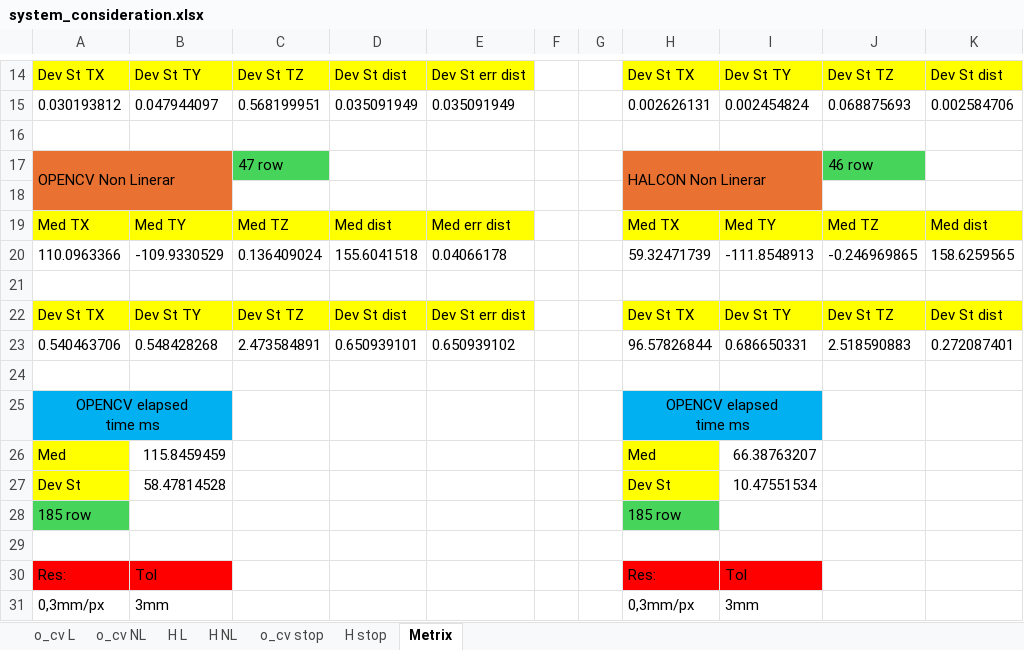
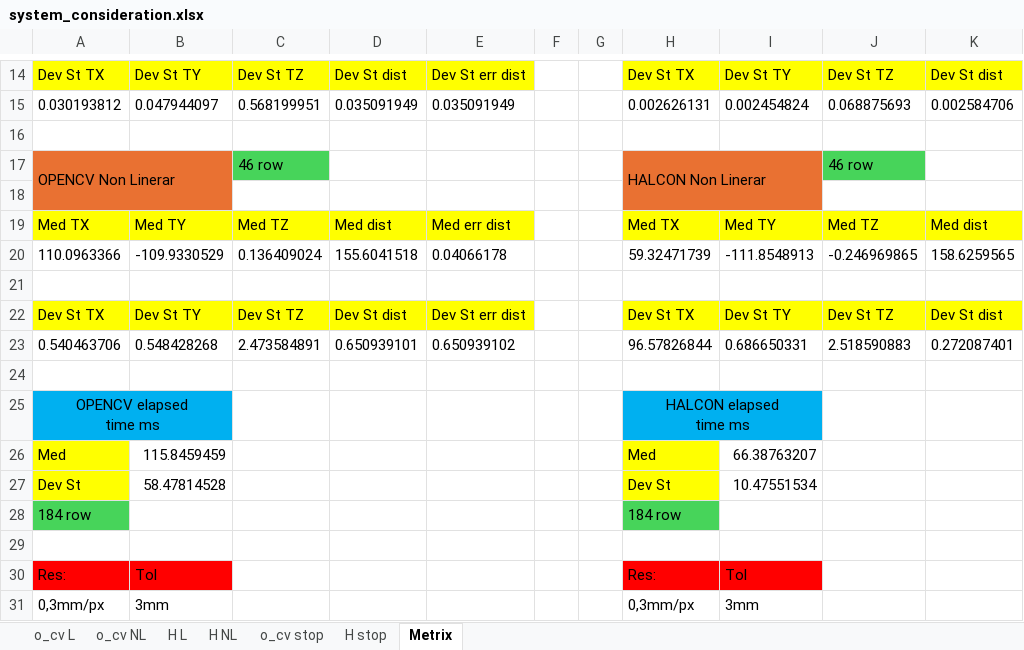
Before and after one commit to banksAcc/Halcon_Charuco_comparison, an Excel workbook: output/system_consideration.xlsx, sheet Metrix, drawn as a sheet; only a part is shown, gaps mark what is left out; values as stored, in another font and other column widths than the file's, no borders; ↵ is a line break in a cell; the diff names each change by its address in the sheet, - before the commit and + after, or states it on an @@ line.

Commit message:
adding pdf consideration file

```diff
--- a/output/system_consideration.xlsx (sheet Metrix)
+++ b/output/system_consideration.xlsx (sheet Metrix)
-C17: 47 row
+C17: 46 row
-H25: OPENCV elapsed ↵ time ms
+H25: HALCON elapsed ↵ time ms
-A28: 185 row
+A28: 184 row
-H28: 185 row
+H28: 184 row
```
Also changed, not shown: 1 other file.
